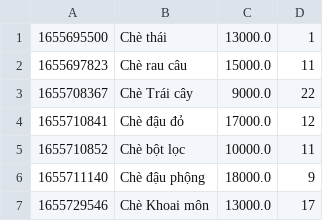
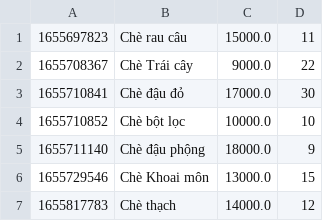
Before and after one commit to TRANHONGPHONG97/Case_Study_Module2, a CSV file: data/product.csv, drawn as a sheet.

```diff
--- a/data/product.csv
+++ b/data/product.csv
@@ -1,7 +1,7 @@
-1655695500,Chè thái,13000.0,1
 1655697823,Chè rau câu,15000.0,11
 1655708367,Chè Trái cây,9000.0,22
-1655710841,Chè đậu đỏ,17000.0,12
-1655710852,Chè bột lọc,10000.0,11
+1655710841,Chè đậu đỏ,17000.0,30
+1655710852,Chè bột lọc,10000.0,10
 1655711140,Chè đậu phộng,18000.0,9
-1655729546,Chè Khoai môn,13000.0,17
+1655729546,Chè Khoai môn,13000.0,15
+1655817783,Chè thạch,14000.0,12
```
Also changed, not shown: data/order-item.csv, data/orders.csv, 14 other files.
